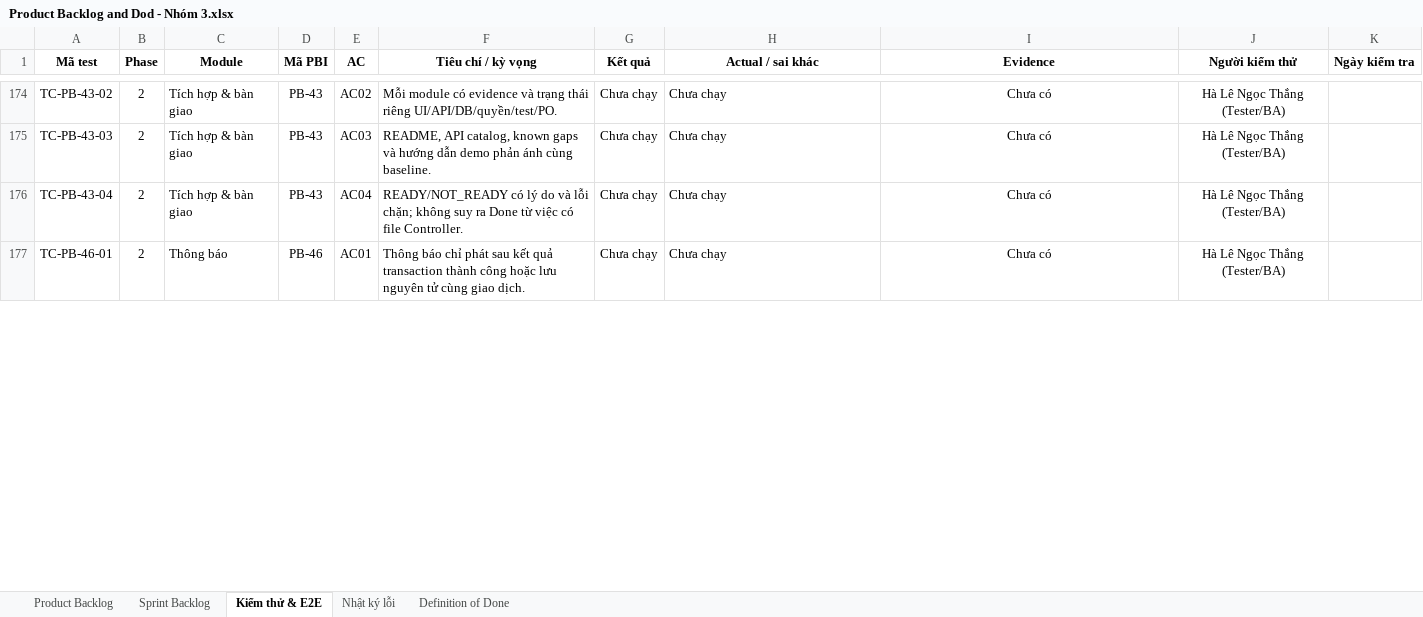
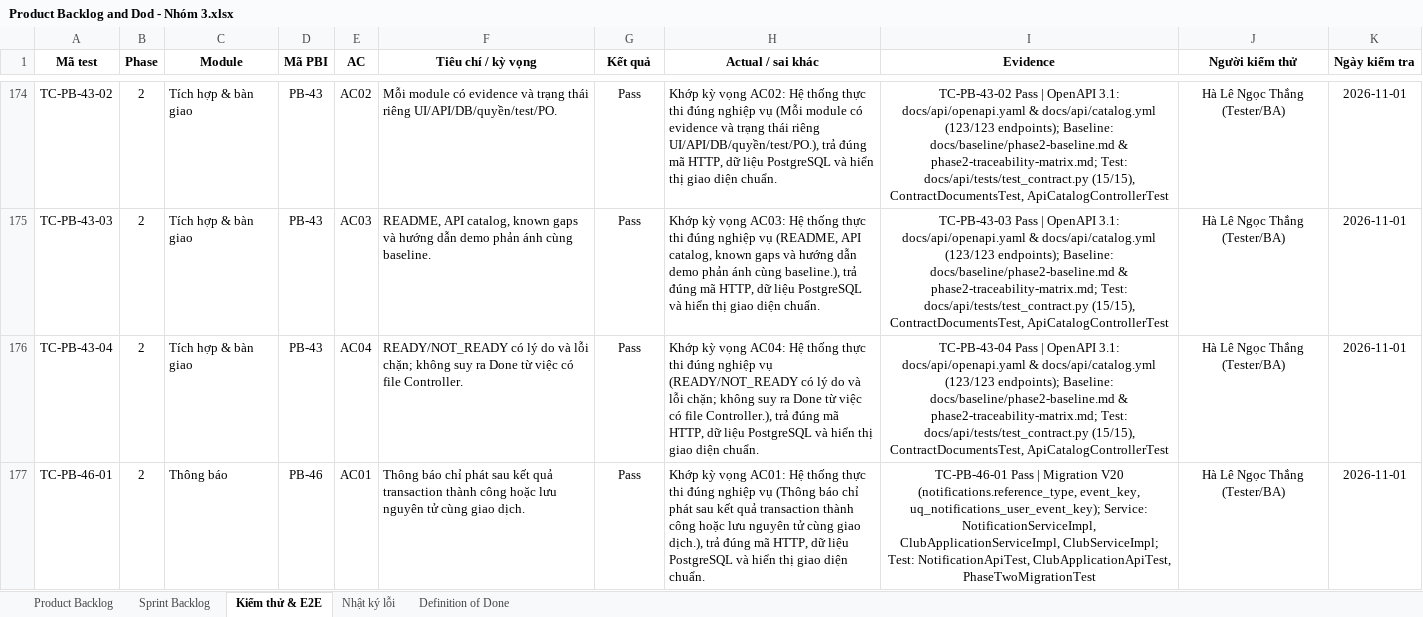
Before and after one commit to NguyenPhat2412/club-basic-vju, an Excel workbook: docs/Product Backlog and Dod - Nhóm 3.xlsx, sheet Kiểm thử & E2E, drawn as a sheet; only a part is shown, gaps mark what is left out; values as stored, in another font and other column widths than the file's, no borders; the diff covers the shown part only; the diff names each change by its address in the sheet, - before the commit and + after, or states it on an @@ line.

Commit message:
docs(sprint2): add Sprint 2 baseline acceptance artifacts and update Product Backlog & DoD
- Add PO decision record, Sprint 2 scope & traceability matrix, and Sprint 2 verification & acceptance dossier under docs/baseline/
- Update Product Backlog and Dod - Nhóm 3.xlsx (20/20 PBIs completed, 77/77 test cases passing, 11/11 DoD criteria met)

```diff
--- a/docs/Product Backlog and Dod - Nhóm 3.xlsx (sheet Kiểm thử & E2E)
+++ b/docs/Product Backlog and Dod - Nhóm 3.xlsx (sheet Kiểm thử & E2E)
-G174:G177 (Kết quả): Chưa chạy
+G174:G177 (Kết quả): Pass
-H174 (Actual / sai khác): Chưa chạy
+H174 (Actual / sai khác): Khớp kỳ vọng AC02: Hệ thống thực thi đúng nghiệp vụ (Mỗi module có evidence và trạng thái riêng UI/API/DB/quyền/test/PO.), trả đúng mã HTTP, dữ liệu PostgreSQL và hiển thị giao diện chuẩn.
-I174 (Evidence): Chưa có
+I174 (Evidence): TC-PB-43-02 Pass | OpenAPI 3.1: docs/api/openapi.yaml & docs/api/catalog.yml (123/123 endpoints); Baseline: docs/baseline/phase2-baseline.md & phase2-traceability-matrix.md; Test: docs/api/tests/test_contract.py (15/15), ContractDocumentsTest, ApiCatalogControllerTest
-K174:K177 (Ngày kiểm tra): (empty)
+K174:K177 (Ngày kiểm tra): 2026-11-01
-H175 (Actual / sai khác): Chưa chạy
+H175 (Actual / sai khác): Khớp kỳ vọng AC03: Hệ thống thực thi đúng nghiệp vụ (README, API catalog, known gaps và hướng dẫn demo phản ánh cùng baseline.), trả đúng mã HTTP, dữ liệu PostgreSQL và hiển thị giao diện chuẩn.
-I175 (Evidence): Chưa có
+I175 (Evidence): TC-PB-43-03 Pass | OpenAPI 3.1: docs/api/openapi.yaml & docs/api/catalog.yml (123/123 endpoints); Baseline: docs/baseline/phase2-baseline.md & phase2-traceability-matrix.md; Test: docs/api/tests/test_contract.py (15/15), ContractDocumentsTest, ApiCatalogControllerTest
-H176 (Actual / sai khác): Chưa chạy
+H176 (Actual / sai khác): Khớp kỳ vọng AC04: Hệ thống thực thi đúng nghiệp vụ (READY/NOT_READY có lý do và lỗi chặn; không suy ra Done từ việc có file Controller.), trả đúng mã HTTP, dữ liệu PostgreSQL và hiển thị giao diện chuẩn.
-I176 (Evidence): Chưa có
+I176 (Evidence): TC-PB-43-04 Pass | OpenAPI 3.1: docs/api/openapi.yaml & docs/api/catalog.yml (123/123 endpoints); Baseline: docs/baseline/phase2-baseline.md & phase2-traceability-matrix.md; Test: docs/api/tests/test_contract.py (15/15), ContractDocumentsTest, ApiCatalogControllerTest
-H177 (Actual / sai khác): Chưa chạy
+H177 (Actual / sai khác): Khớp kỳ vọng AC01: Hệ thống thực thi đúng nghiệp vụ (Thông báo chỉ phát sau kết quả transaction thành công hoặc lưu nguyên tử cùng giao dịch.), trả đúng mã HTTP, dữ liệu PostgreSQL và hiển thị giao diện chuẩn.
-I177 (Evidence): Chưa có
+I177 (Evidence): TC-PB-46-01 Pass | Migration V20 (notifications.reference_type, event_key, uq_notifications_user_event_key); Service: NotificationServiceImpl, ClubApplicationServiceImpl, ClubServiceImpl; Test: NotificationApiTest, ClubApplicationApiTest, PhaseTwoMigrationTest
```
Also changed, not shown: 292 edited cells elsewhere in this sheet, sheet Nhật ký lỗi, sheet Sprint Backlog, sheet Definition of Done, 3 other files.
